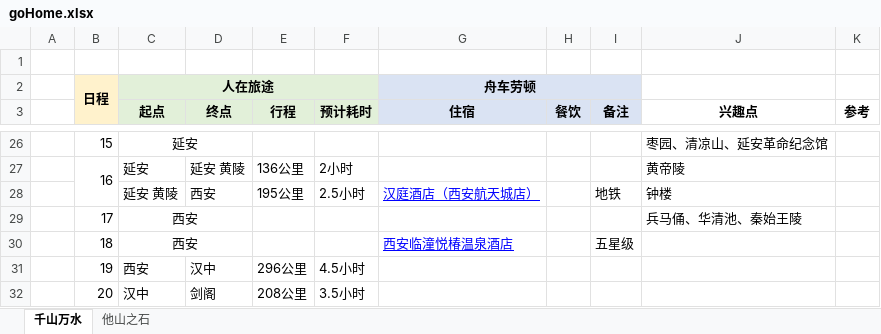
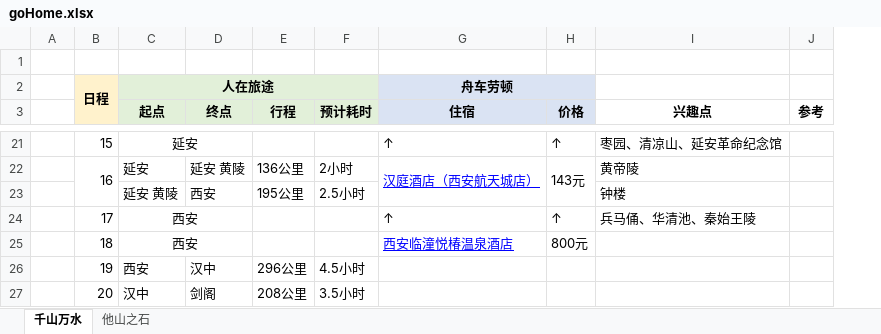
Before and after one commit to qh997/OddsAndEnds, an Excel workbook: homeWay/goHome.xlsx, sheet 千山万水, drawn as a sheet; only a part is shown, gaps mark what is left out; values as stored, in another font and other column widths than the file's, no borders; removed rows and columns are numbered as before the commit, all else as after; the diff covers the shown part only; the diff names each change by its address in the sheet, - before the commit and + after, or states it on an @@ line.

```diff
--- a/homeWay/goHome.xlsx (sheet 千山万水)
+++ b/homeWay/goHome.xlsx (sheet 千山万水)
-column H (餐饮), empty
-column I (备注), rows 28-30: 地铁 |  | 五星级
+column H (价格), rows 21-25: ↑ | 143元 |  | ↑ | 800元
-G21 (住宿): (empty)
+G21 (住宿): ↑
-G22 (住宿): (empty)
+G22 (住宿): 汉庭酒店（西安航天城店）
+G22:G23 merged
-G23 (住宿): 汉庭酒店（西安航天城店）
+G23 (住宿): (empty)
-G24 (住宿): (empty)
+G24 (住宿): ↑
```
Also changed, not shown: 1 added row, 6 removed rows, 11 edited cells, cell formats and merged cells elsewhere in this sheet, formulas that keep their value.
